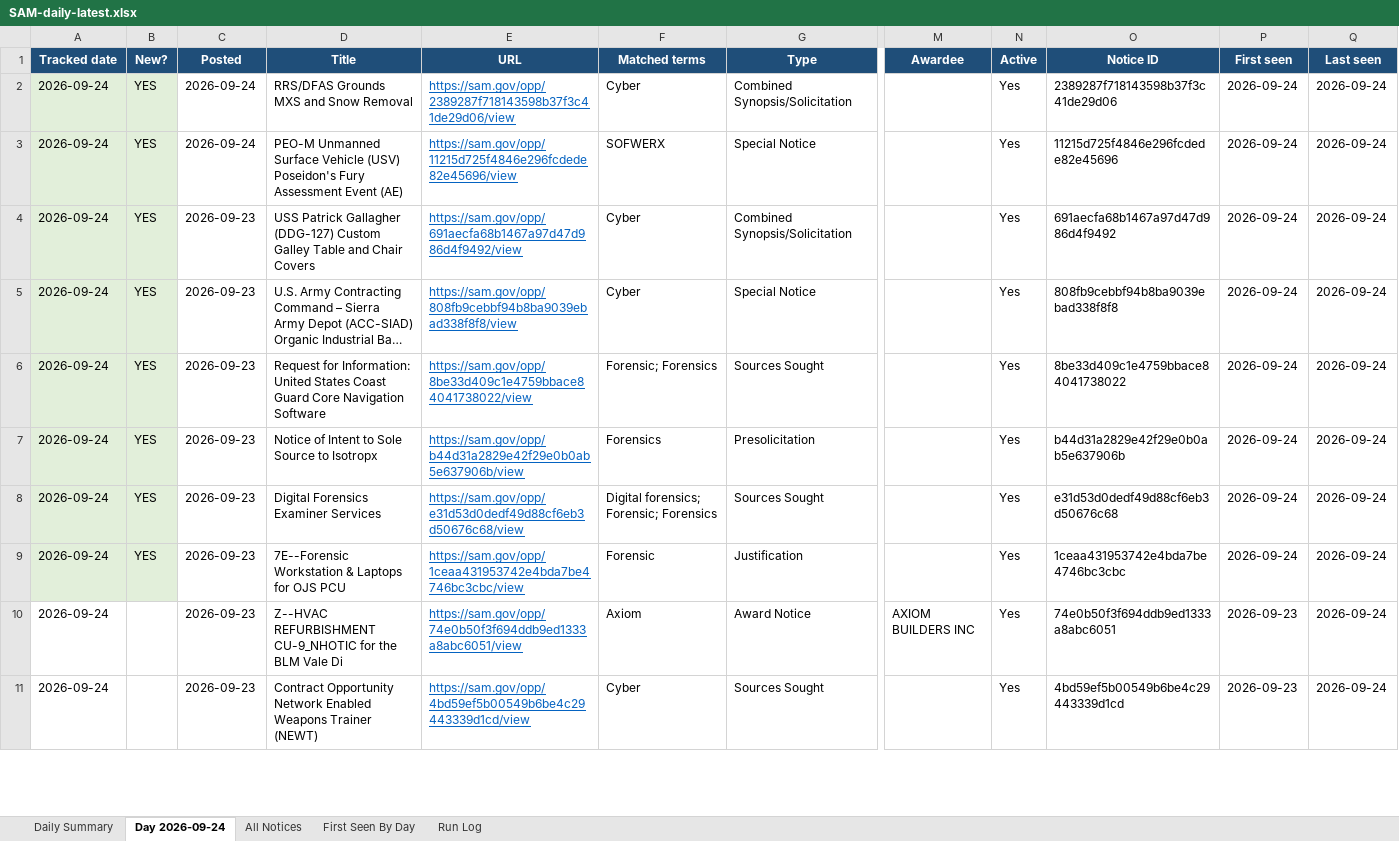
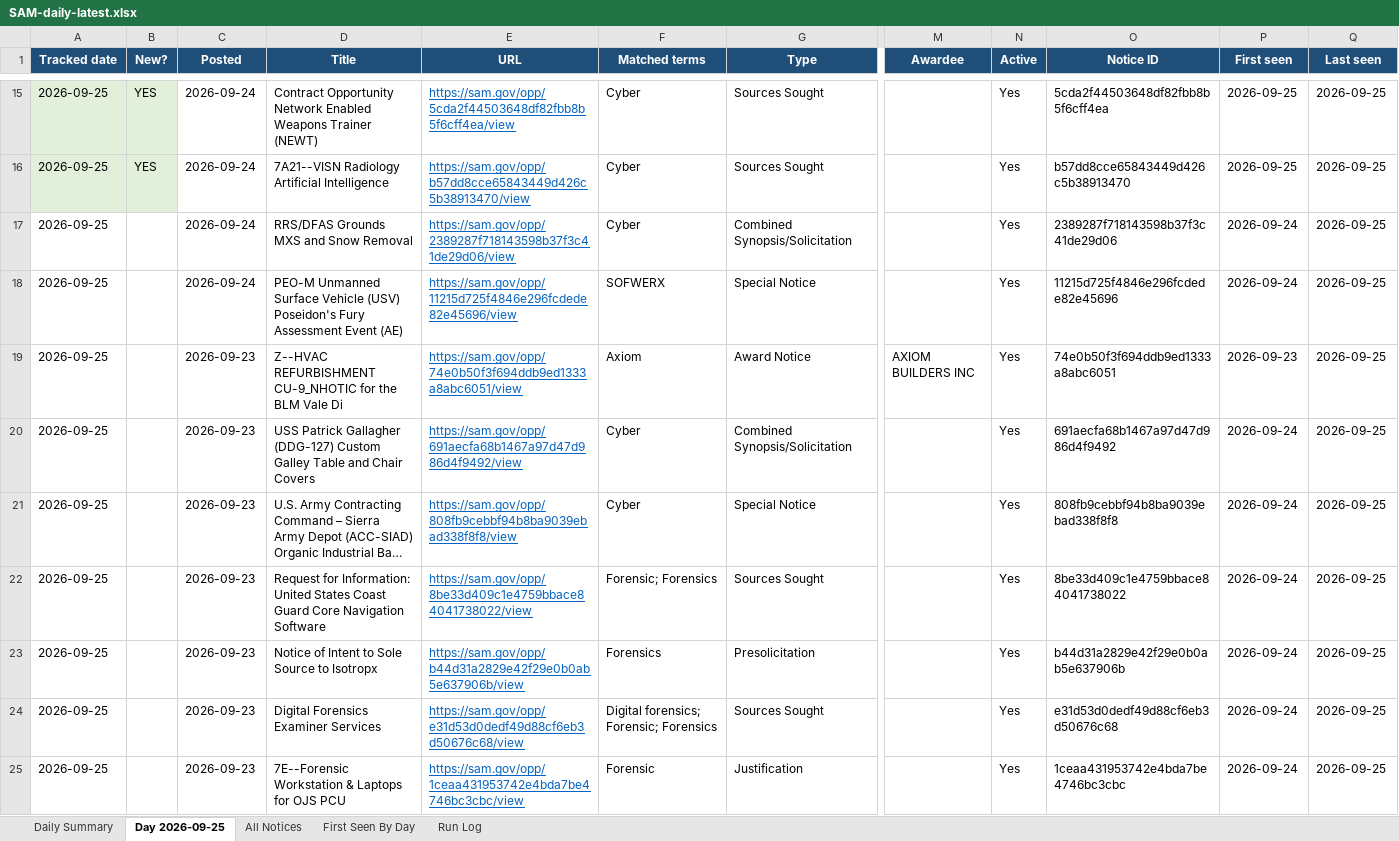
Before and after one commit to biscuitdh/44aa9566-3f78-4f70-9255-8cc9b8d7e019, an Excel workbook: docs/v/SAM-daily-latest.xlsx, sheet Day 2026-09-25, drawn as a sheet; only a part is shown, gaps mark what is left out; long unchanged cells end in …; values as stored, in another font and other column widths than the file's, no borders; removed rows and columns are numbered as before the commit, all else as after; rows hold the shown columns only; the diff covers the shown part only; the diff names each change by its address in the sheet, - before the commit and + after, or states it on an @@ line.

```diff
--- a/docs/v/SAM-daily-latest.xlsx (sheet Day 2026-09-25)
+++ b/docs/v/SAM-daily-latest.xlsx (sheet Day 2026-09-25)
-sheet tab: Day 2026-09-24
+sheet tab: Day 2026-09-25
+row 15: 2026-09-25 | YES | 2026-09-24 | Contract Opportunity Network Enabled Weapons Trainer (NEWT) | https://sam.gov/opp/5cda2f44503648df82fbb8b5f6cff4ea/view | Cyber | Sources Sought |  | Yes | 5cda2f44503648df82fbb8b5f6cff4ea | 2026-09-25 | 2026-09-25
+row 16: 2026-09-25 | YES | 2026-09-24 | 7A21--VISN Radiology Artificial Intelligence | https://sam.gov/opp/b57dd8cce65843449d426c5b38913470/view | Cyber | Sources Sought |  | Yes | b57dd8cce65843449d426c5b38913470 | 2026-09-25 | 2026-09-25
-A17:A18 (Tracked date): 2026-09-24
+A17:A18 (Tracked date): 2026-09-25
-A17:B18 fill: #E2EFDA
+A17:B18 fill: none
-B17:B18 (New?): YES
+B17:B18 (New?): (empty)
-Q17:Q18 (Last seen): 2026-09-24
+Q17:Q18 (Last seen): 2026-09-25
+row 19: 2026-09-25 |  | 2026-09-23 | Z--HVAC REFURBISHMENT CU-9_NHOTIC for the BLM Vale Di | https://sam.gov/opp/74e0b50f3f694ddb9ed1333a8abc6051/view | Axiom | Award Notice | AXIOM BUILDERS INC | Yes | 74e0b50f3f694ddb9ed1333a8abc6051 | 2026-09-23 | 2026-09-25
-A20:A25 (Tracked date): 2026-09-24
+A20:A25 (Tracked date): 2026-09-25
-A20:B25 fill: #E2EFDA
+A20:B25 fill: none
-B20:B25 (New?): YES
+B20:B25 (New?): (empty)
-Q20:Q25 (Last seen): 2026-09-24
+Q20:Q25 (Last seen): 2026-09-25
-row 10: 2026-09-24 |  | 2026-09-23 | Z--HVAC REFURBISHMENT CU-9_NHOTIC for the BLM Vale Di | https://sam.gov/opp/74e0b50f3f694ddb9ed1333a8abc6051/view | Axiom | Award Notice | AXIOM BUILDERS INC | Yes | 74e0b50f3f694ddb9ed1333a8abc6051 | 2026-09-23 | 2026-09-24
-row 11: 2026-09-24 |  | 2026-09-23 | Contract Opportunity Network Enabled Weapons Trainer (NEWT) | https://sam.gov/opp/4bd59ef5b00549b6be4c29443339d1cd/view | Cyber | Sources Sought |  | Yes | 4bd59ef5b00549b6be4c29443339d1cd | 2026-09-23 | 2026-09-24
```
Also changed, not shown: 13 added rows, 12 removed rows and 76 edited cells elsewhere in this sheet, sheet All Notices, sheet First Seen By Day, sheet Run Log, sheet Daily Summary, 19 other files.
